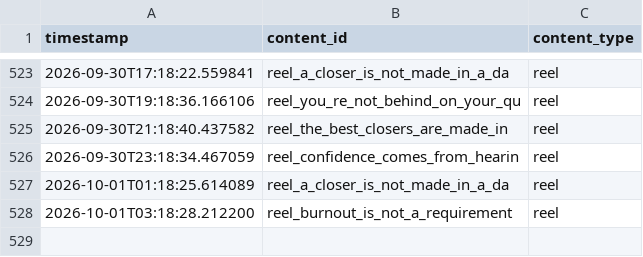
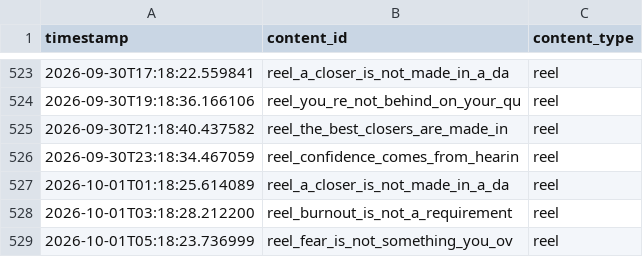
Before and after one commit to pruthvi-builds/closer-code-engine, a CSV file: content_data/content_log.csv, drawn as a sheet; only a part is shown, gaps mark what is left out; the diff names each change by its address in the sheet, - before the commit and + after, or states it on an @@ line.

Commit message:
Log confirmed post 2026-10-01T05:18:23Z

```diff
--- a/content_data/content_log.csv
+++ b/content_data/content_log.csv
+row 529: 2026-10-01T05:18:23.736999 | reel_fear_is_not_something_you_ov | reel
```
